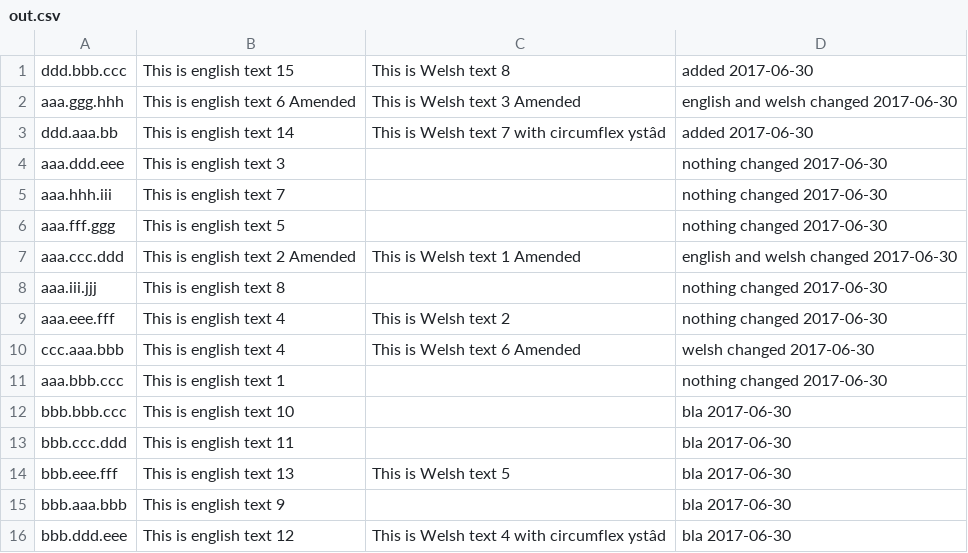
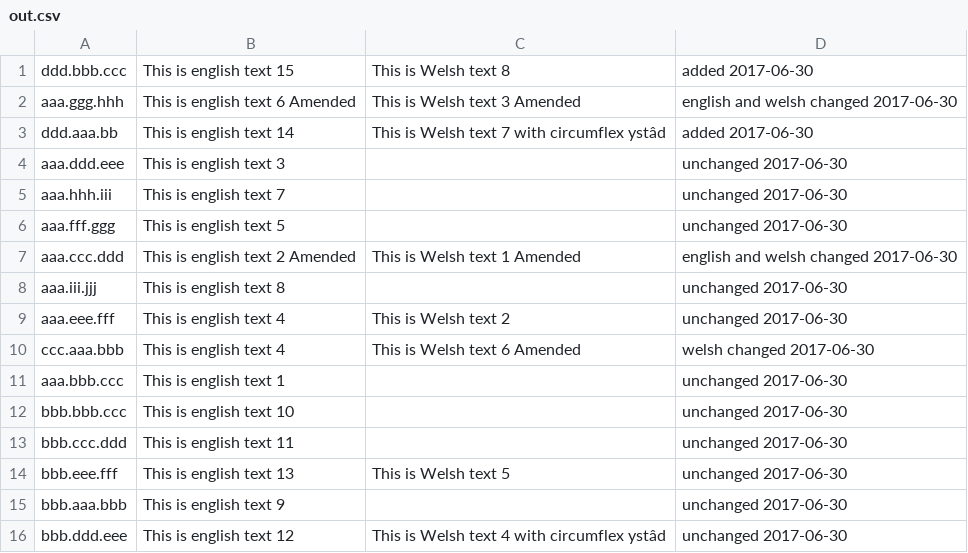
Before and after one commit to hmrc/translation, a CSV file: out.csv, drawn as a sheet.

```diff
--- a/out.csv
+++ b/out.csv
@@ -3,14 +3,14 @@ aaa.ggg.hhh	This is english text 6 Amended	This is Welsh text 3 Amended	english
 ddd.aaa.bb	This is english text 14	This is Welsh text 7 with circumflex ystâd	added 2017-06-30
-aaa.ddd.eee	This is english text 3		nothing changed 2017-06-30
-aaa.hhh.iii	This is english text 7		nothing changed 2017-06-30
-aaa.fff.ggg	This is english text 5		nothing changed 2017-06-30
+aaa.ddd.eee	This is english text 3		unchanged 2017-06-30
+aaa.hhh.iii	This is english text 7		unchanged 2017-06-30
+aaa.fff.ggg	This is english text 5		unchanged 2017-06-30
 aaa.ccc.ddd	This is english text 2 Amended	This is Welsh text 1 Amended	english and welsh changed 2017-06-30
-aaa.iii.jjj	This is english text 8		nothing changed 2017-06-30
-aaa.eee.fff	This is english text 4	This is Welsh text 2	nothing changed 2017-06-30
+aaa.iii.jjj	This is english text 8		unchanged 2017-06-30
+aaa.eee.fff	This is english text 4	This is Welsh text 2	unchanged 2017-06-30
 ccc.aaa.bbb	This is english text 4	This is Welsh text 6 Amended	welsh changed 2017-06-30
-aaa.bbb.ccc	This is english text 1		nothing changed 2017-06-30
-bbb.bbb.ccc	This is english text 10		bla 2017-06-30
-bbb.ccc.ddd	This is english text 11		bla 2017-06-30
-bbb.eee.fff	This is english text 13	This is Welsh text 5	bla 2017-06-30
-bbb.aaa.bbb	This is english text 9		bla 2017-06-30
-bbb.ddd.eee	This is english text 12	This is Welsh text 4 with circumflex ystâd	bla 2017-06-30
+aaa.bbb.ccc	This is english text 1		unchanged 2017-06-30
+bbb.bbb.ccc	This is english text 10		unchanged 2017-06-30
+bbb.ccc.ddd	This is english text 11		unchanged 2017-06-30
+bbb.eee.fff	This is english text 13	This is Welsh text 5	unchanged 2017-06-30
+bbb.aaa.bbb	This is english text 9		unchanged 2017-06-30
+bbb.ddd.eee	This is english text 12	This is Welsh text 4 with circumflex ystâd	unchanged 2017-06-30
```
Also changed, not shown: 3 other files.
